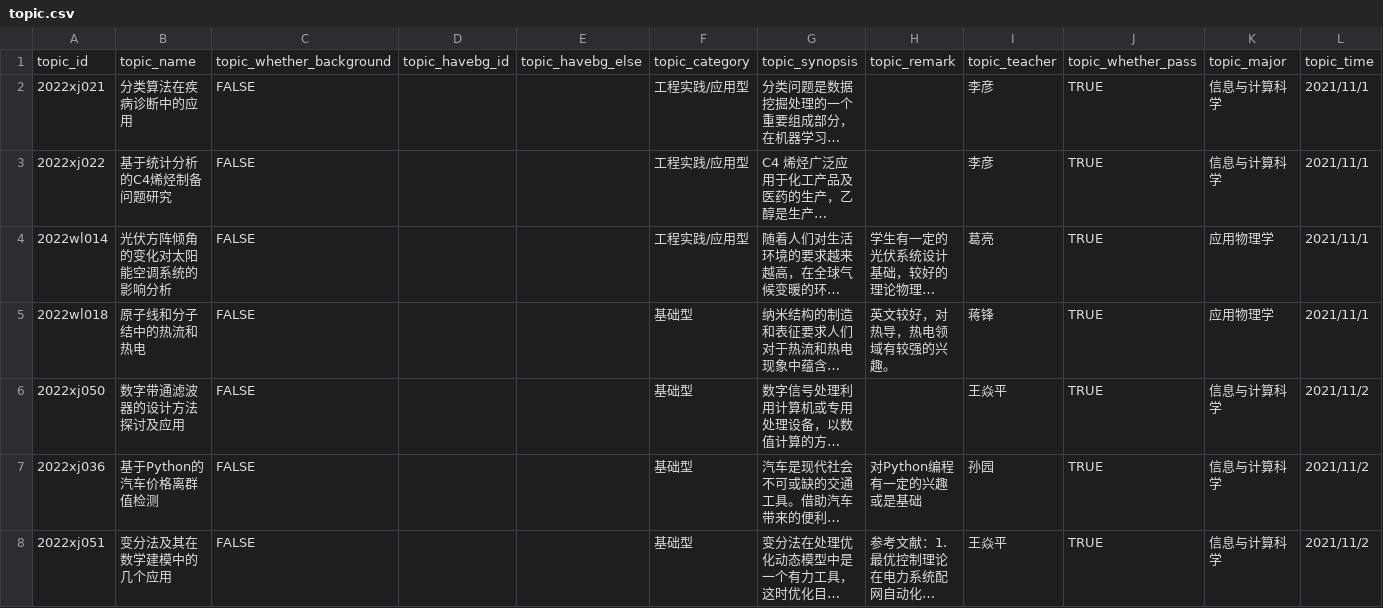
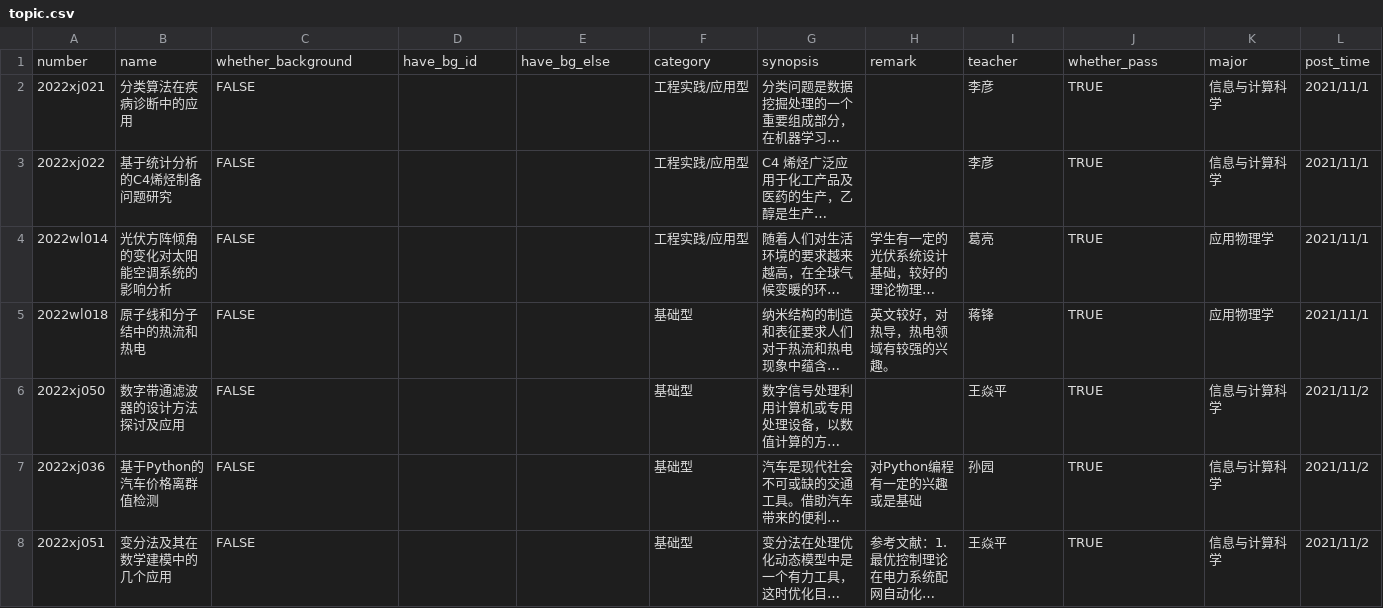
Before and after one commit to zcxxxxxxx/GPMS_tools, a CSV file: csv_to_mysql/topic.csv, drawn as a sheet; only a part is shown; long unchanged cells end in …; removed rows and columns are numbered as before the commit, all else as after; the diff names each change by its address in the sheet, - before the commit and + after, or states it on an @@ line.

```diff
--- a/csv_to_mysql/topic.csv
+++ b/csv_to_mysql/topic.csv
-row 1: topic_id | topic_name | topic_whether_background | topic_havebg_id | topic_havebg_else | topic_category | topic_synopsis | topic_remark | topic_teacher | topic_whether_pass | topic_major | topic_time
+row 1: number | name | whether_background | have_bg_id | have_bg_else | category | synopsis | remark | teacher | whether_pass | major | post_time
```
Also changed, not shown: csv_to_mysql/result.csv, csv_to_mysql/selection.csv, 5 other files.
